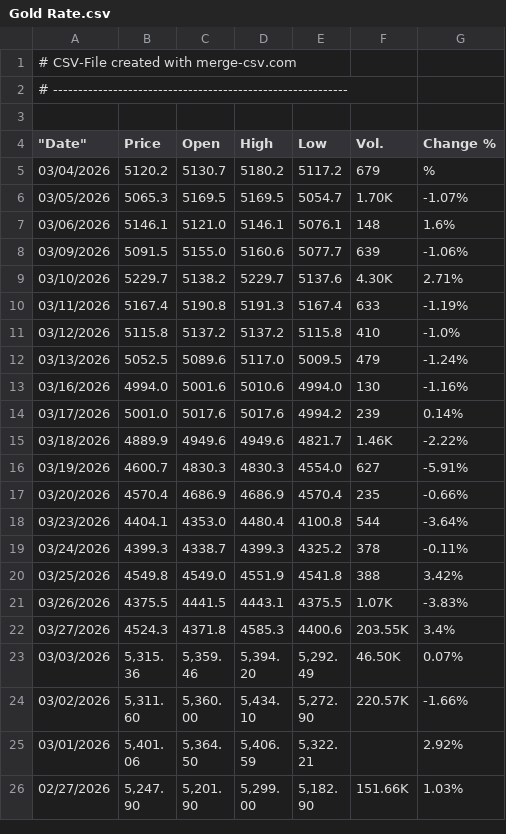
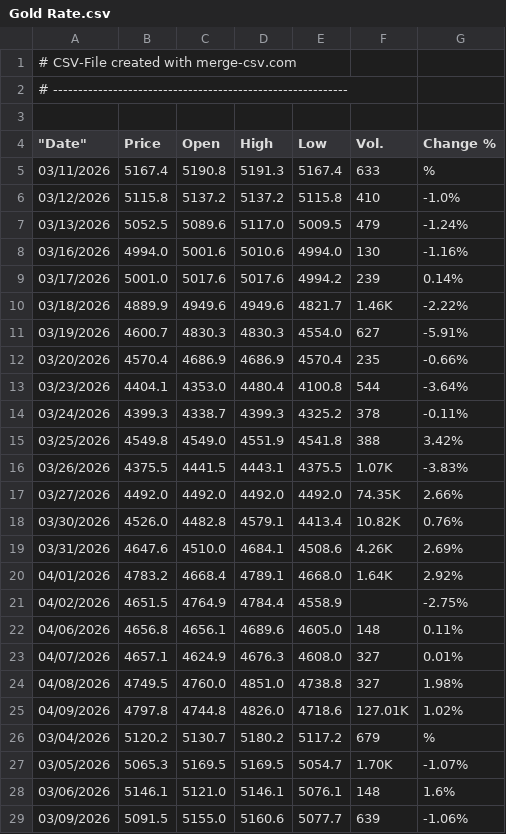
Before and after one commit to alagarsamy-m/GoldSense, a CSV file: dataset/Gold Rate.csv, drawn as a sheet; only a part is shown; the shorter side is filled out with more unchanged rows; the diff names each change by its address in the sheet, - before the commit and + after, or states it on an @@ line.

```diff
--- a/dataset/Gold Rate.csv
+++ b/dataset/Gold Rate.csv
+row 5: 03/11/2026 | 5167.4 | 5190.8 | 5191.3 | 5167.4 | 633 | %
+row 6: 03/12/2026 | 5115.8 | 5137.2 | 5137.2 | 5115.8 | 410 | -1.0%
+row 7: 03/13/2026 | 5052.5 | 5089.6 | 5117.0 | 5009.5 | 479 | -1.24%
+row 8: 03/16/2026 | 4994.0 | 5001.6 | 5010.6 | 4994.0 | 130 | -1.16%
+row 9: 03/17/2026 | 5001.0 | 5017.6 | 5017.6 | 4994.2 | 239 | 0.14%
+row 10: 03/18/2026 | 4889.9 | 4949.6 | 4949.6 | 4821.7 | 1.46K | -2.22%
+row 11: 03/19/2026 | 4600.7 | 4830.3 | 4830.3 | 4554.0 | 627 | -5.91%
+row 12: 03/20/2026 | 4570.4 | 4686.9 | 4686.9 | 4570.4 | 235 | -0.66%
+row 13: 03/23/2026 | 4404.1 | 4353.0 | 4480.4 | 4100.8 | 544 | -3.64%
+row 14: 03/24/2026 | 4399.3 | 4338.7 | 4399.3 | 4325.2 | 378 | -0.11%
+row 15: 03/25/2026 | 4549.8 | 4549.0 | 4551.9 | 4541.8 | 388 | 3.42%
+row 16: 03/26/2026 | 4375.5 | 4441.5 | 4443.1 | 4375.5 | 1.07K | -3.83%
+row 17: 03/27/2026 | 4492.0 | 4492.0 | 4492.0 | 4492.0 | 74.35K | 2.66%
+row 18: 03/30/2026 | 4526.0 | 4482.8 | 4579.1 | 4413.4 | 10.82K | 0.76%
+row 19: 03/31/2026 | 4647.6 | 4510.0 | 4684.1 | 4508.6 | 4.26K | 2.69%
+row 20: 04/01/2026 | 4783.2 | 4668.4 | 4789.1 | 4668.0 | 1.64K | 2.92%
+row 21: 04/02/2026 | 4651.5 | 4764.9 | 4784.4 | 4558.9 |  | -2.75%
+row 22: 04/06/2026 | 4656.8 | 4656.1 | 4689.6 | 4605.0 | 148 | 0.11%
+row 23: 04/07/2026 | 4657.1 | 4624.9 | 4676.3 | 4608.0 | 327 | 0.01%
+row 24: 04/08/2026 | 4749.5 | 4760.0 | 4851.0 | 4738.8 | 327 | 1.98%
+row 25: 04/09/2026 | 4797.8 | 4744.8 | 4826.0 | 4718.6 | 127.01K | 1.02%
```
Also changed, not shown: dataset/USD-INR.csv, 3 other files.
